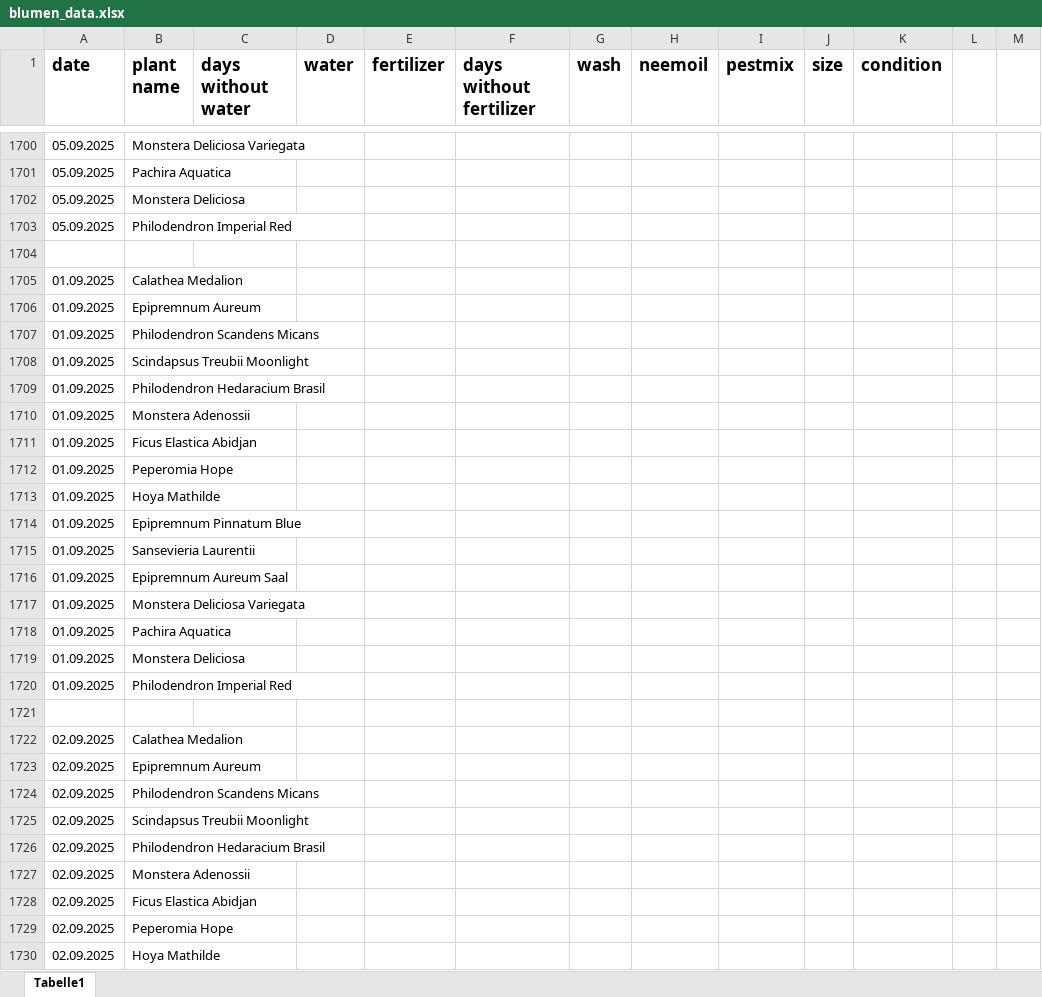
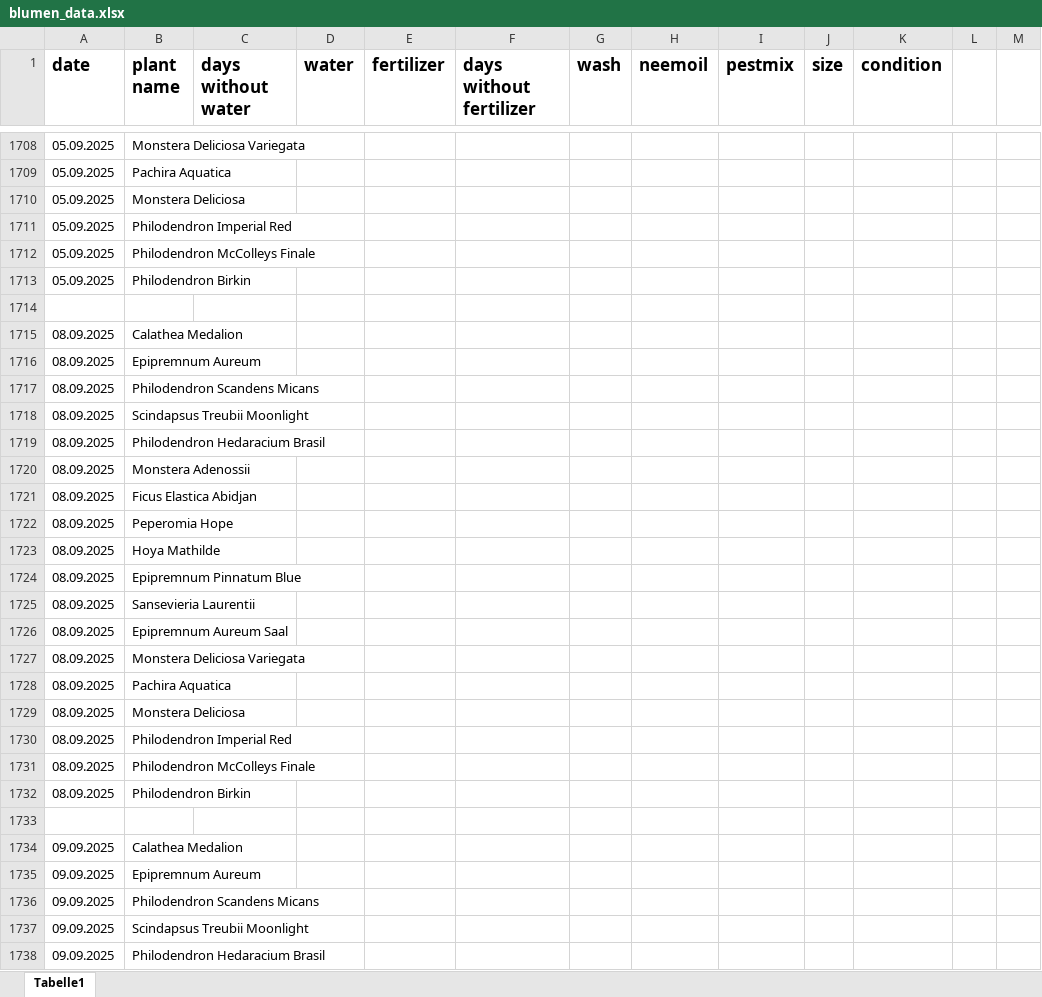
Before and after one commit to Iakithega/blumn, an Excel workbook: data/blumen_data.xlsx, sheet Tabelle1, drawn as a sheet; only a part is shown, gaps mark what is left out; the shorter side is filled out with more unchanged rows; values as stored, in another font and other column widths than the file's, no borders; addresses are those after the commit; the diff covers the shown part only; the diff names each change by its address in the sheet, - before the commit and + after, or states it on an @@ line.

```diff
--- a/data/blumen_data.xlsx (sheet Tabelle1)
+++ b/data/blumen_data.xlsx (sheet Tabelle1)
+row 1712: 05.09.2025 | Philodendron McColleys Finale
+row 1713: 05.09.2025 | Philodendron Birkin
-A1715:A1730 (date): 01.09.2025
+A1715:A1730 (date): 08.09.2025
+row 1731: 08.09.2025 | Philodendron McColleys Finale
+row 1732: 08.09.2025 | Philodendron Birkin
+row 1733: (empty)
+row 1734: 09.09.2025 | Calathea Medalion
+row 1735: 09.09.2025 | Epipremnum Aureum
+row 1736: 09.09.2025 | Philodendron Scandens Micans
+row 1737: 09.09.2025 | Scindapsus Treubii Moonlight
+row 1738: 09.09.2025 | Philodendron Hedaracium Brasil
```
Also changed, not shown: 29 added rows, 66 removed rows and 20 edited cells elsewhere in this sheet, 3 other files.
